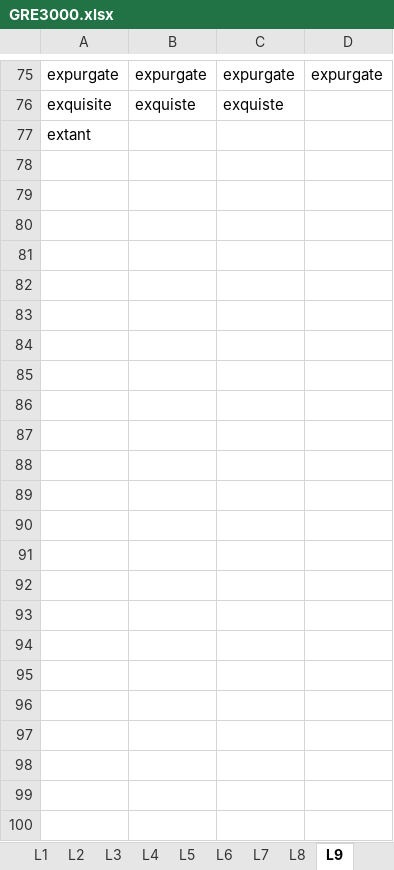
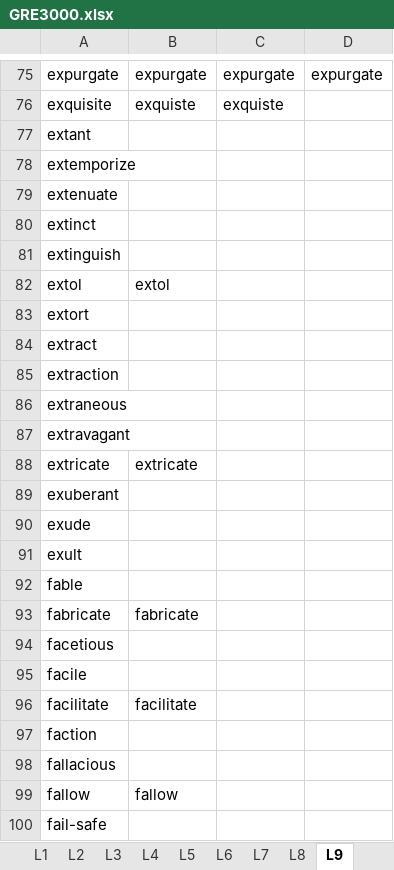
Before and after one commit to hfthair/gre_prepare, an Excel workbook: gre3000/GRE3000.xlsx, sheet L9, drawn as a sheet; only a part is shown, gaps mark what is left out; values as stored, in another font and other column widths than the file's, no borders; charts and pictures not drawn; the diff covers the shown part only; the diff names each change by its address in the sheet, - before the commit and + after, or states it on an @@ line.

Commit message:
xlsx update & db

```diff
--- a/gre3000/GRE3000.xlsx (sheet L9)
+++ b/gre3000/GRE3000.xlsx (sheet L9)
+row 78: extemporize
+row 79: extenuate
+row 80: extinct
+row 81: extinguish
+row 82: extol | extol
+row 83: extort
+row 84: extract
+row 85: extraction
+row 86: extraneous
+row 87: extravagant
+row 88: extricate | extricate
+row 89: exuberant
+row 90: exude
+row 91: exult
+row 92: fable
+row 93: fabricate | fabricate
+row 94: facetious
+row 95: facile
+row 96: facilitate | facilitate
+row 97: faction
+row 98: fallacious
+row 99: fallow | fallow
+row 100: fail-safe
```
Also changed, not shown: 5 edited cells elsewhere in this sheet, sheet L10, sheet L8, 3 other files.
